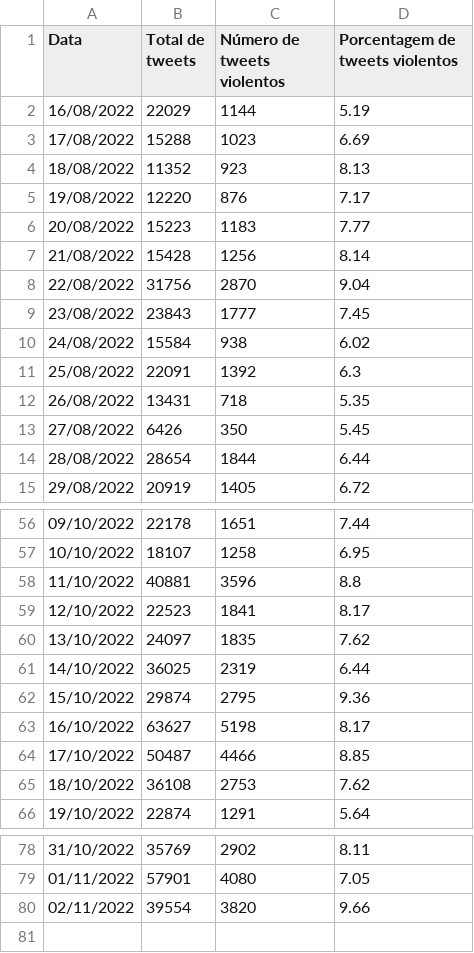
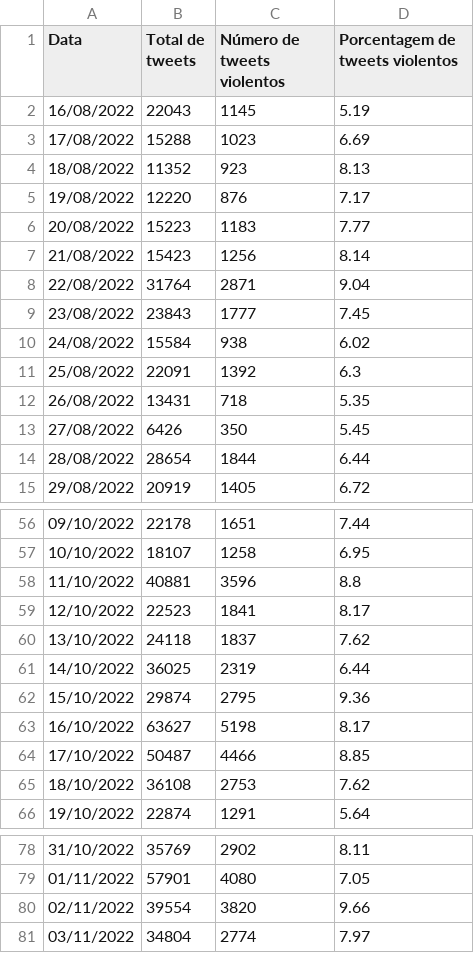
Before and after one commit to vamosjuntasorg/violentometro, a CSV file: assets/data/tweets_agressivos_por_dia_feminino.csv, drawn as a sheet; only a part is shown, gaps mark what is left out.

Commit message:
Auto-update webpage data >> 2022-11-04_04:04:49

```diff
--- a/assets/data/tweets_agressivos_por_dia_feminino.csv
+++ b/assets/data/tweets_agressivos_por_dia_feminino.csv
@@ -1,3 +1,3 @@
 Data,Total de tweets,Número de tweets violentos,Porcentagem de tweets violentos
-16/08/2022,22029,1144,5.19
+16/08/2022,22043,1145,5.19
 17/08/2022,15288,1023,6.69
@@ -6,4 +6,4 @@ Data,Total de tweets,Número de tweets violentos,Porcentagem de tweets violentos
 20/08/2022,15223,1183,7.77
-21/08/2022,15428,1256,8.14
-22/08/2022,31756,2870,9.04
+21/08/2022,15423,1256,8.14
+22/08/2022,31764,2871,9.04
 23/08/2022,23843,1777,7.45
@@ -59,3 +59,3 @@ Data,Total de tweets,Número de tweets violentos,Porcentagem de tweets violentos
 12/10/2022,22523,1841,8.17
-13/10/2022,24097,1835,7.62
+13/10/2022,24118,1837,7.62
 14/10/2022,36025,2319,6.44
@@ -80 +80,2 @@ Data,Total de tweets,Número de tweets violentos,Porcentagem de tweets violentos
 02/11/2022,39554,3820,9.66
+03/11/2022,34804,2774,7.97
```
Also changed, not shown: 2 other files.
